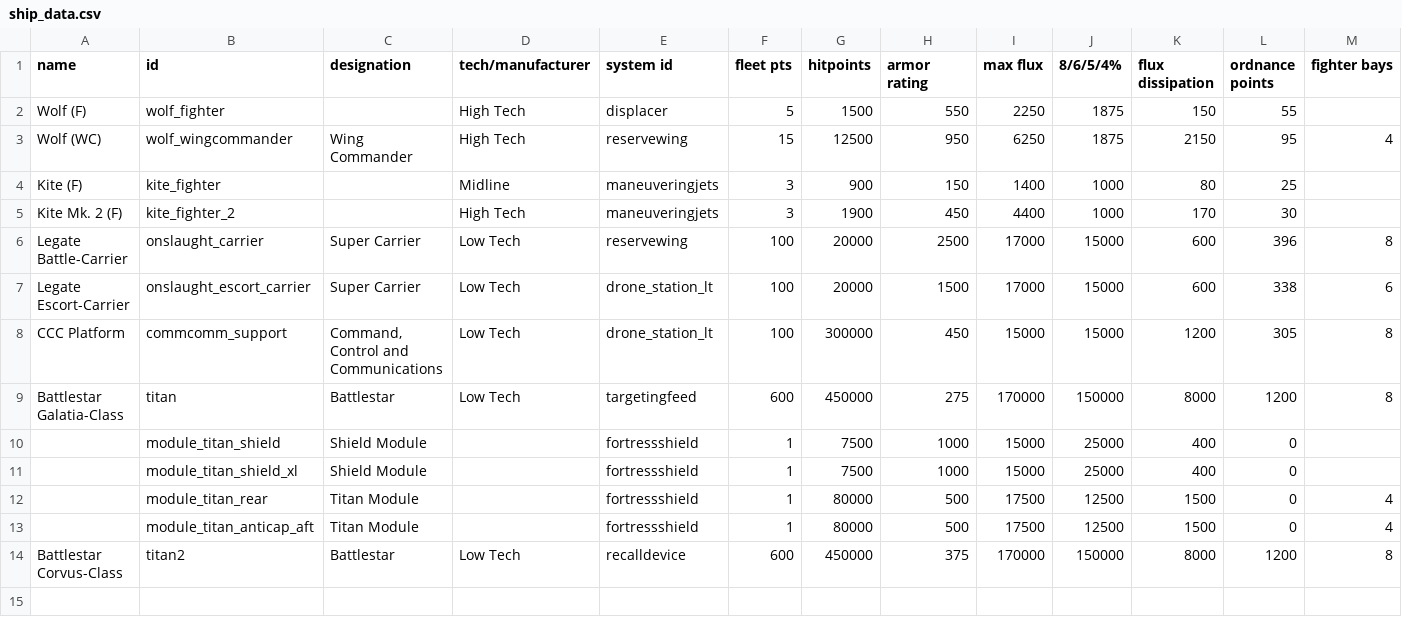
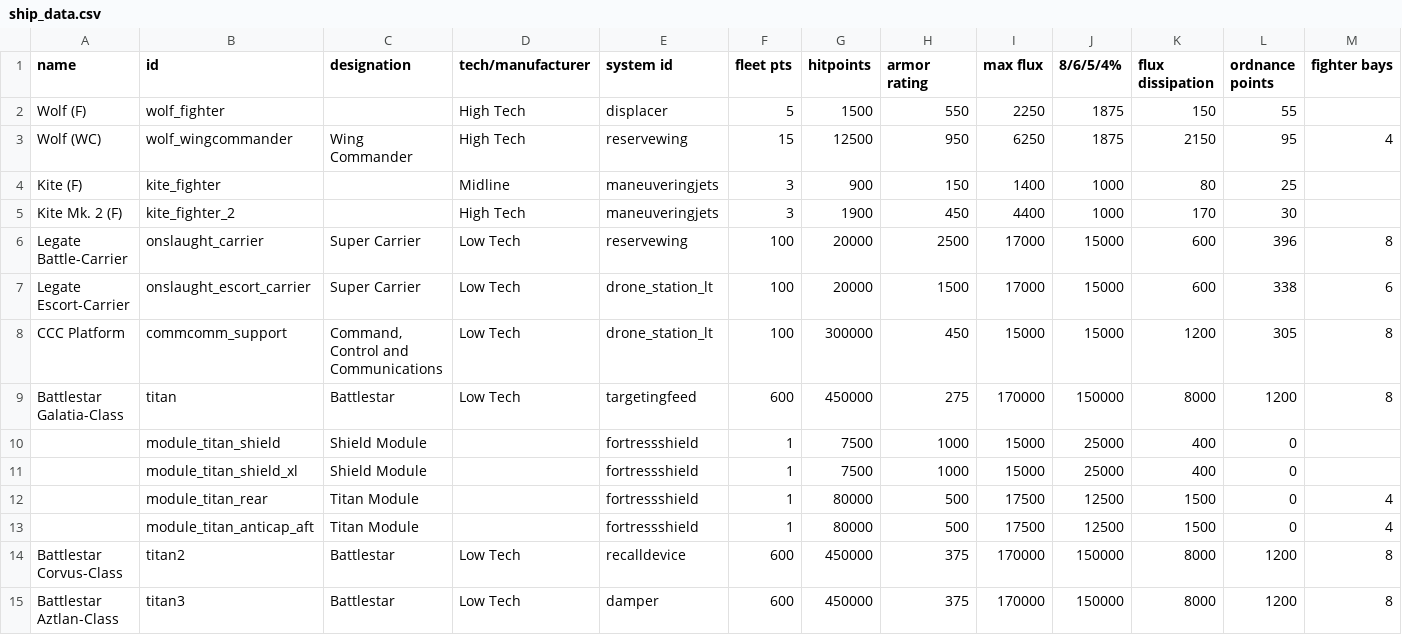
Before and after one commit to alycecil/StarSectorSupercarrier, a CSV file: data/hulls/ship_data.csv, drawn as a sheet; only a part is shown; rows hold the shown columns only; the diff names each change by its address in the sheet, - before the commit and + after, or states it on an @@ line.

```diff
--- a/data/hulls/ship_data.csv
+++ b/data/hulls/ship_data.csv
+row 15: Battlestar Aztlan-Class | titan3 | Battlestar | Low Tech | damper | 600 | 450000 | 375 | 170000 | 150000 | 8000 | 1200 | 8
```
Also changed, not shown: data/hullmods/hull_mods.csv, 12 other files.
